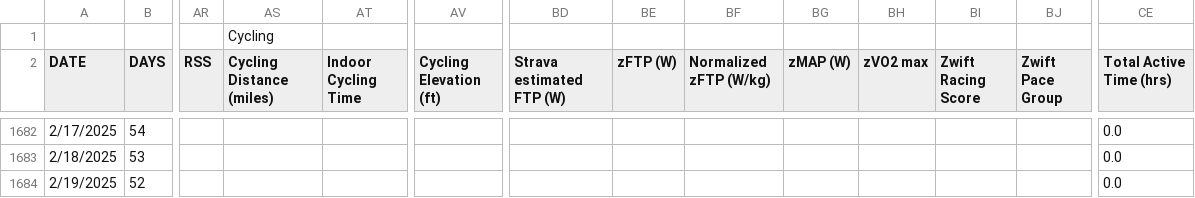
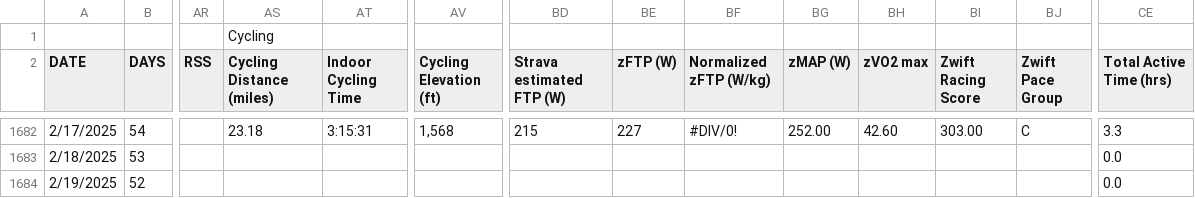
Before and after one commit to ptsouth97/traininglogWebserver, a CSV file: trainingLog.csv, drawn as a sheet; only a part is shown, gaps mark what is left out; the diff covers the shown part only; the diff names each change by its address in the sheet, - before the commit and + after, or states it on an @@ line.

```diff
--- a/trainingLog.csv
+++ b/trainingLog.csv
-AS1682 (Cycling Distance (miles)): (empty)
+AS1682 (Cycling Distance (miles)): 23.18
-AT1682 (Indoor Cycling Time): (empty)
+AT1682 (Indoor Cycling Time): 3:15:31
-AV1682 (Cycling Elevation (ft)): (empty)
+AV1682 (Cycling Elevation (ft)): 1,568
-BD1682 (Strava estimated FTP (W)): (empty)
+BD1682 (Strava estimated FTP (W)): 215
-BE1682 (zFTP (W)): (empty)
+BE1682 (zFTP (W)): 227
-BF1682 (Normalized zFTP (W/kg)): (empty)
+BF1682 (Normalized zFTP (W/kg)): #DIV/0!
-BG1682 (zMAP (W)): (empty)
+BG1682 (zMAP (W)): 252.00
-BH1682 (zVO2 max): (empty)
+BH1682 (zVO2 max): 42.60
-BI1682 (Zwift Racing Score): (empty)
+BI1682 (Zwift Racing Score): 303.00
-BJ1682 (Zwift Pace Group): (empty)
+BJ1682 (Zwift Pace Group): C
-CE1682 (Total Active Time (hrs)): 0.0
+CE1682 (Total Active Time (hrs)): 3.3
```
Also changed, not shown: 85 edited cells elsewhere in this file, 6 other files.
